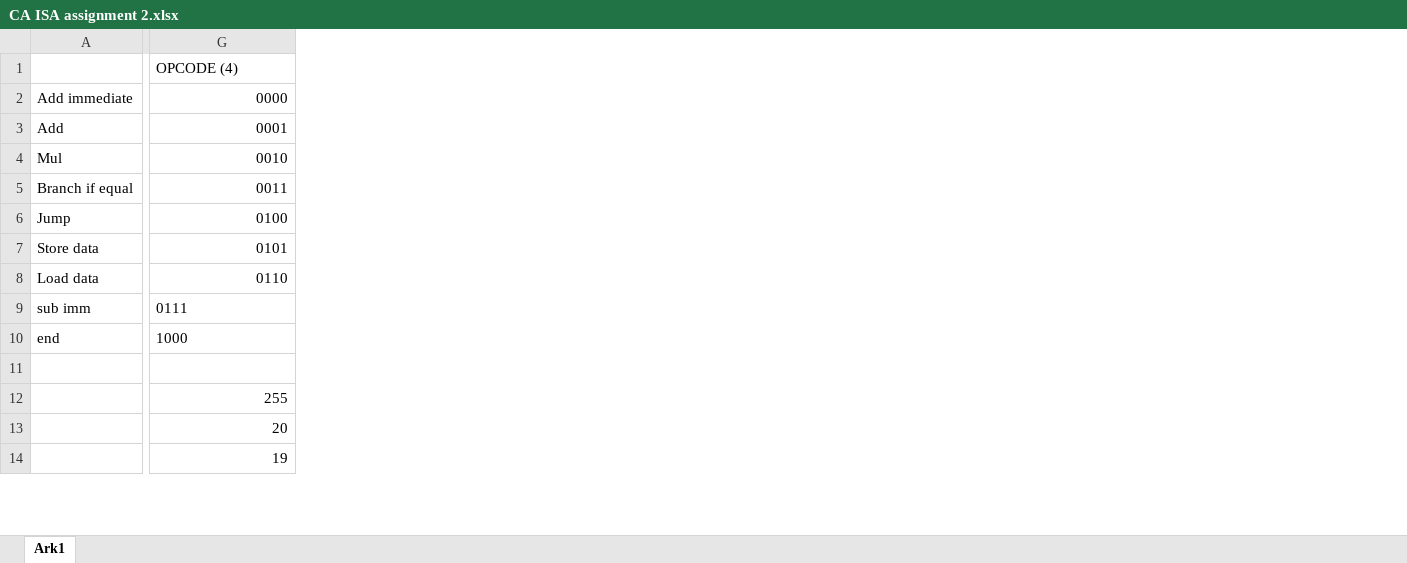
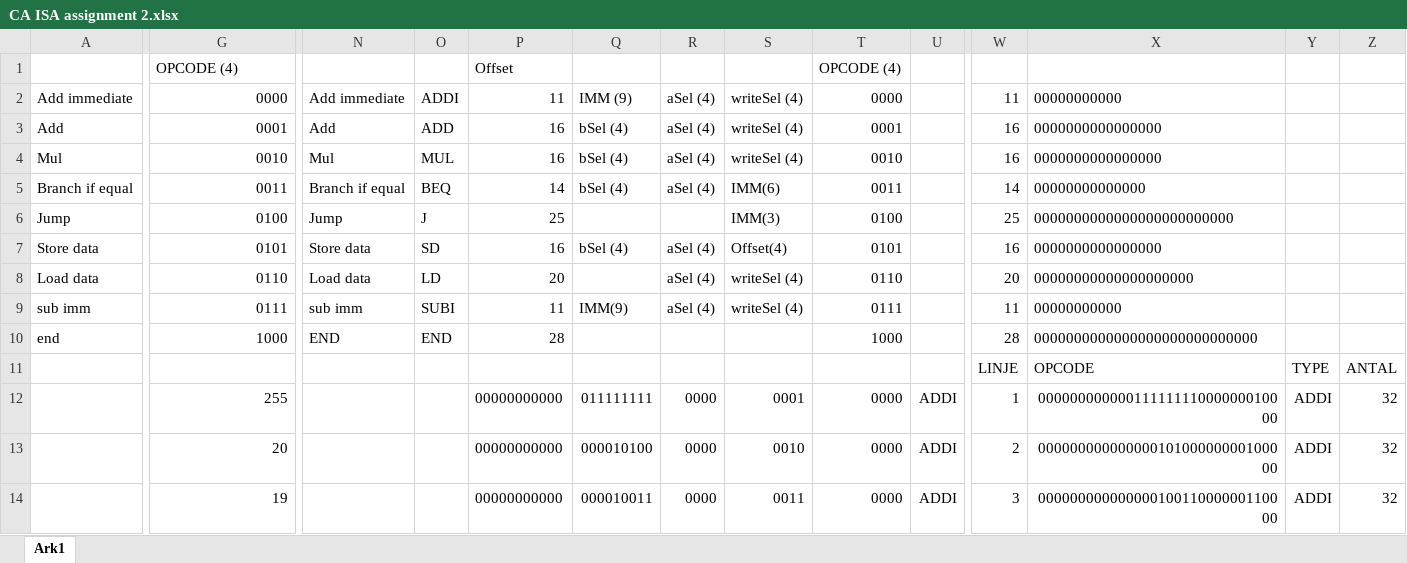
Before and after one commit to Jacohej/Computer-Systemer-E21, an Excel workbook: CA ISA assignment 2.xlsx, sheet Ark1, drawn as a sheet; only a part is shown, gaps mark what is left out; values as stored, in another font and other column widths than the file's, no borders; rows hold the shown columns only; the diff covers the shown part only; the diff names each change by its address in the sheet, - before the commit and + after, or states it on an @@ line.

Commit message:
Full OPCODEs

```diff
--- a/CA ISA assignment 2.xlsx (sheet Ark1)
+++ b/CA ISA assignment 2.xlsx (sheet Ark1)
+column N, rows 2-10: Add immediate | Add | Mul | Branch if equal | Jump | Store data | Load data | sub imm | END
+column O, rows 2-10: ADDI | ADD | MUL | BEQ | J | SD | LD | SUBI | END
+column P, rows 1-14: Offset | 11 | 16 | 16 | 14 | 25 | 16 | 20 | 11 | 28 |  | 00000000000 | 00000000000 | 00000000000
+column Q, rows 2-14: IMM (9) | bSel (4) | bSel (4) | bSel (4) |  | bSel (4) |  | IMM(9) |  |  | 011111111 | 000010100 | 000010011
+column R, rows 2-14: aSel (4) | aSel (4) | aSel (4) | aSel (4) |  | aSel (4) | aSel (4) | aSel (4) |  |  | 0000 | 0000 | 0000
+column S, rows 2-14: writeSel (4) | writeSel (4) | writeSel (4) | IMM(6) | IMM(3) | Offset(4) | writeSel (4) | writeSel (4) |  |  | 0001 | 0010 | 0011
+column T, rows 1-14: OPCODE (4) | 0000 | 0001 | 0010 | 0011 | 0100 | 0101 | 0110 | 0111 | 1000 |  | 0000 | 0000 | 0000
+column U, rows 12-14: all ADDI
+column W, rows 2-14: 11 | 16 | 16 | 14 | 25 | 16 | 20 | 11 | 28 | LINJE | 1 | 2 | 3
+column X, rows 2-14: 00000000000 | 0000000000000000 | 0000000000000000 | 00000000000000 | 0000000000000000000000000 | 0000000000000000 | 00000000000000000000 | 00000000000 | 0000000000000000000000000000 | OPCODE | 00000000000011111111000000010000 | 00000000000000010100000000100000 | 00000000000000010011000000110000
+column Y, rows 11-14: TYPE | ADDI | ADDI | ADDI
+column Z, rows 11-14: ANTAL | 32 | 32 | 32
-G9:G10 alignment: left
+G9:G10 alignment: right
-row 11: (empty)
+row 11:  |  |  |  |  |  |  |  |  |  | LINJE | OPCODE | TYPE | ANTAL
```
Also changed, not shown: 4 added columns elsewhere in this sheet.
